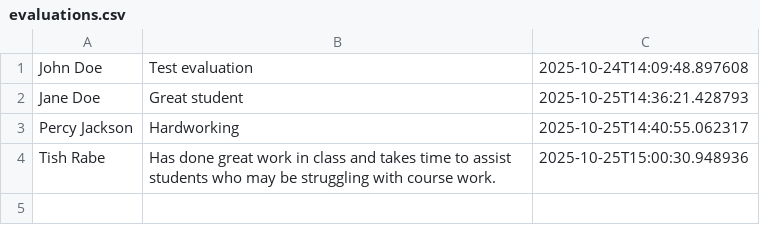
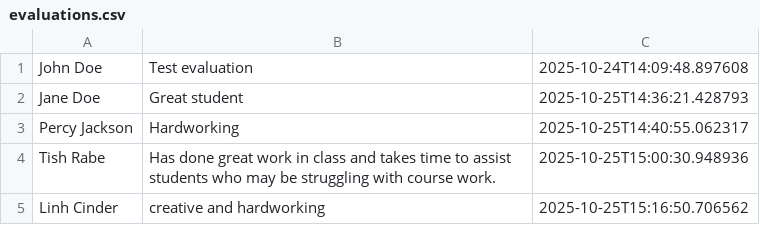
Before and after one commit to Team-32-CS-151-F25/dev-32-0.2, a CSV file: src/main/resources/cs151/application/evaluations.csv, drawn as a sheet; the diff names each change by its address in the sheet, - before the commit and + after, or states it on an @@ line.

```diff
--- a/src/main/resources/cs151/application/evaluations.csv
+++ b/src/main/resources/cs151/application/evaluations.csv
+row 5: Linh Cinder | creative and hardworking | 2025-10-25T15:16:50.706562
```
Also changed, not shown: src/main/resources/cs151/application/skills.csv, 2 other files.
